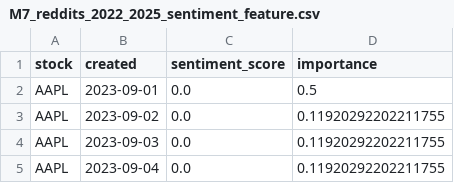
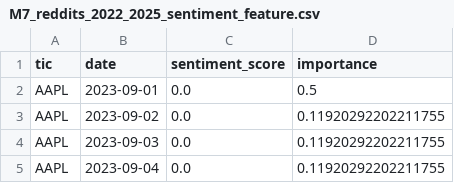
Before and after one commit to prometheus-11team/prometheus-11team, a CSV file: DATA/NLP/M7_reddits_2022_2025_sentiment_feature.csv, drawn as a sheet; only a part is shown.

```diff
--- a/DATA/NLP/M7_reddits_2022_2025_sentiment_feature.csv
+++ b/DATA/NLP/M7_reddits_2022_2025_sentiment_feature.csv
@@ -1,2 +1,2 @@
-stock,created,sentiment_score,importance
+tic,date,sentiment_score,importance
 AAPL,2023-09-01,0.0,0.5
```
Also changed, not shown: DATA/NLP/M7_googlenews_2020_2022_sentiment_feature.csv, DATA/technical/macro_indicators_2020_2025-03.csv, 8 other files.
